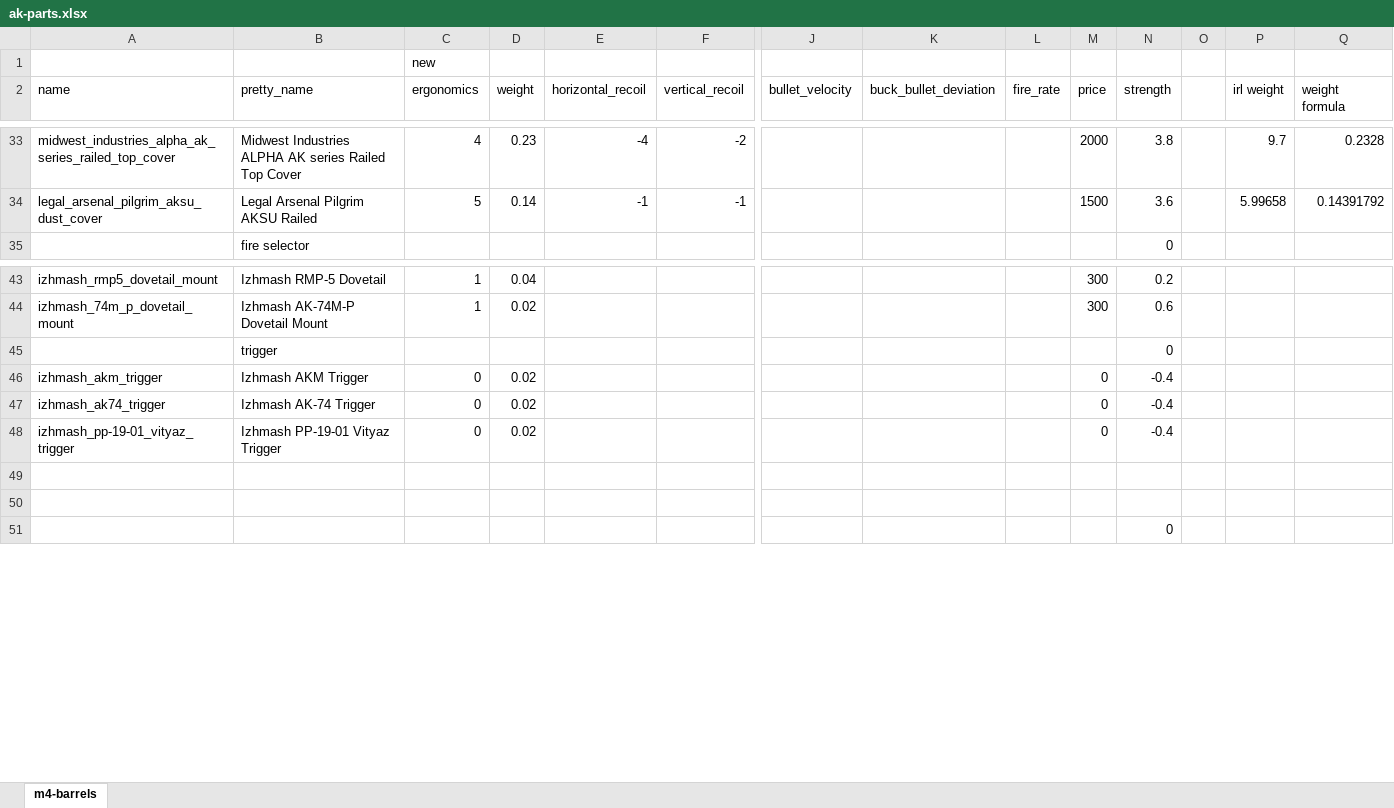
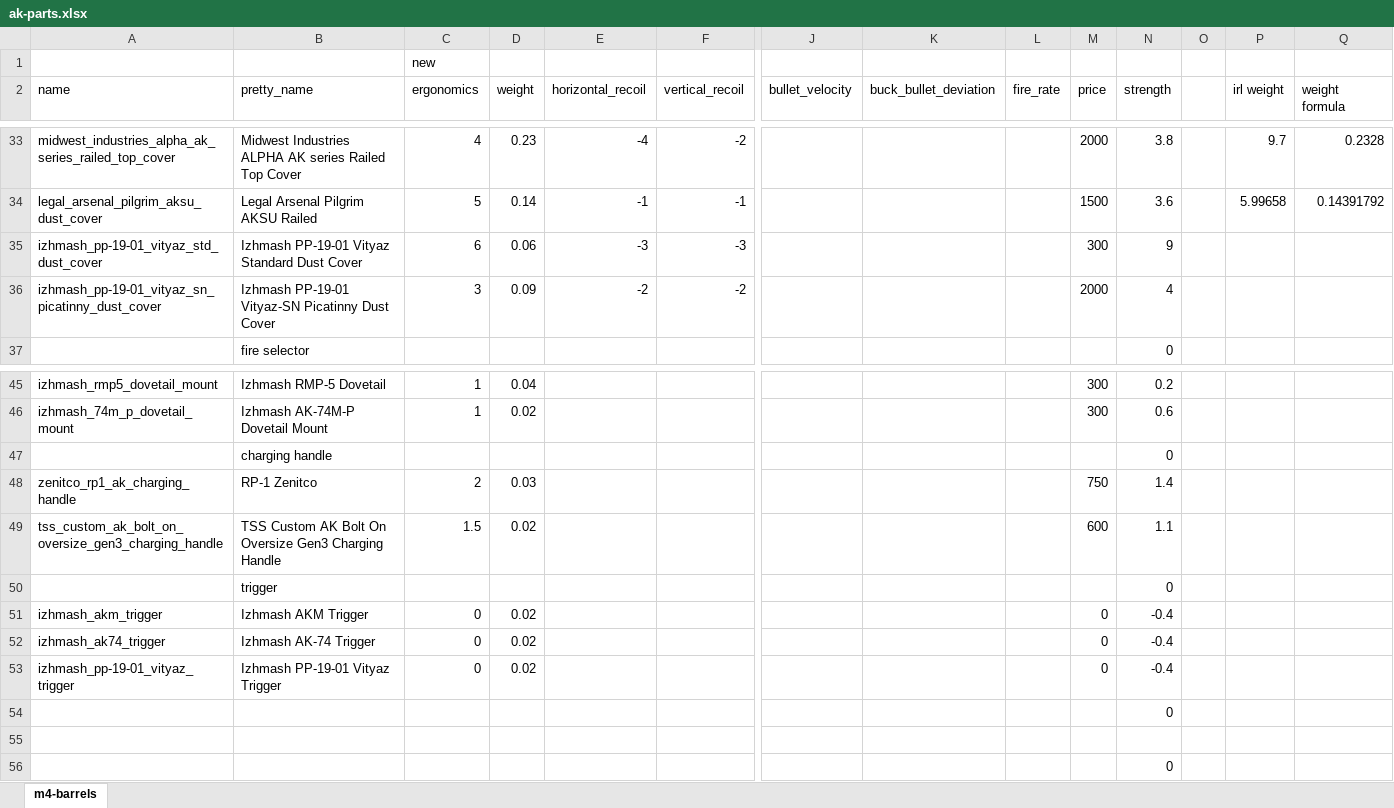
Before and after one commit to recoil-group/deadline-balancing, an Excel workbook: changes/ak-parts.xlsx, sheet m4-barrels, drawn as a sheet; only a part is shown, gaps mark what is left out; values as stored, in another font and other column widths than the file's, no borders; addresses are those after the commit; rows hold the shown columns only; the diff names each change by its address in the sheet, - before the commit and + after, or states it on an @@ line.

Commit message:
ak parts 2

```diff
--- a/changes/ak-parts.xlsx (sheet m4-barrels)
+++ b/changes/ak-parts.xlsx (sheet m4-barrels)
+row 35: izhmash_pp-19-01_vityaz_std_dust_cover | Izhmash PP-19-01 Vityaz Standard Dust Cover | 6 | 0.06 | -3 | -3 |  |  |  | 300 | 9
+row 36: izhmash_pp-19-01_vityaz_sn_picatinny_dust_cover | Izhmash PP-19-01 Vityaz-SN Picatinny Dust Cover | 3 | 0.09 | -2 | -2 |  |  |  | 2000 | 4
+row 47:  | charging handle |  |  |  |  |  |  |  |  | 0
+row 48: zenitco_rp1_ak_charging_handle | RP-1 Zenitco | 2 | 0.03 |  |  |  |  |  | 750 | 1.4
+row 49: tss_custom_ak_bolt_on_oversize_gen3_charging_handle | TSS Custom AK Bolt On Oversize Gen3 Charging Handle | 1.5 | 0.02 |  |  |  |  |  | 600 | 1.1
-N54 (strength): (empty)
+N54 (strength): 0
```
Also changed, not shown: formulas that keep their value, 4 other files.
